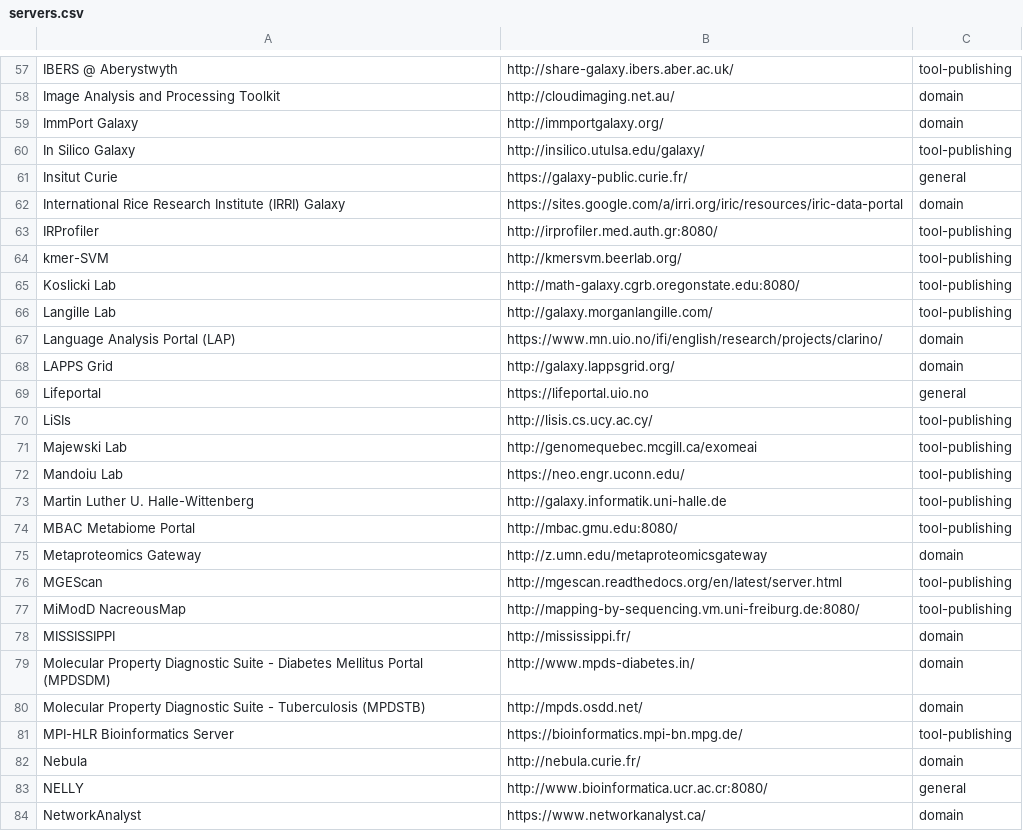
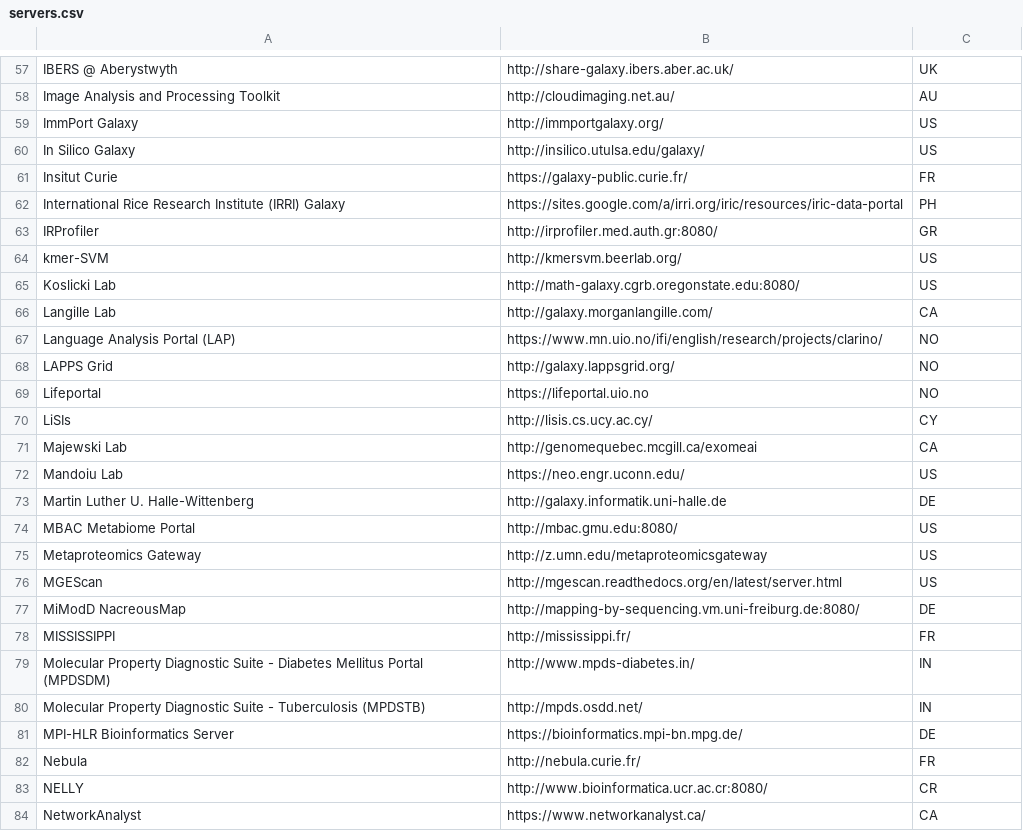
Before and after one commit to martenson/public-galaxy-servers, a CSV file: servers.csv, drawn as a sheet; only a part is shown, gaps mark what is left out; the diff covers the shown part only; the diff names each change by its address in the sheet, - before the commit and + after, or states it on an @@ line.

```diff
--- a/servers.csv
+++ b/servers.csv
-C57: tool-publishing
+C57: UK
-C58: domain
+C58: AU
-C59: domain
+C59: US
-C60: tool-publishing
+C60: US
-C61: general
+C61: FR
-C62: domain
+C62: PH
-C63: tool-publishing
+C63: GR
-C64:C65: tool-publishing
+C64:C65: US
-C66: tool-publishing
+C66: CA
-C67:C68: domain
+C67:C68: NO
-C69: general
+C69: NO
-C70: tool-publishing
+C70: CY
-C71: tool-publishing
+C71: CA
-C72: tool-publishing
+C72: US
-C73: tool-publishing
+C73: DE
-C74: tool-publishing
+C74: US
-C75: domain
+C75: US
-C76: tool-publishing
+C76: US
-C77: tool-publishing
+C77: DE
-C78: domain
+C78: FR
-C79:C80: domain
+C79:C80: IN
-C81: tool-publishing
+C81: DE
-C82: domain
+C82: FR
-C83: general
+C83: CR
-C84: domain
+C84: CA
```
Also changed, not shown: 94 edited cells elsewhere in this file, 1 other file.
